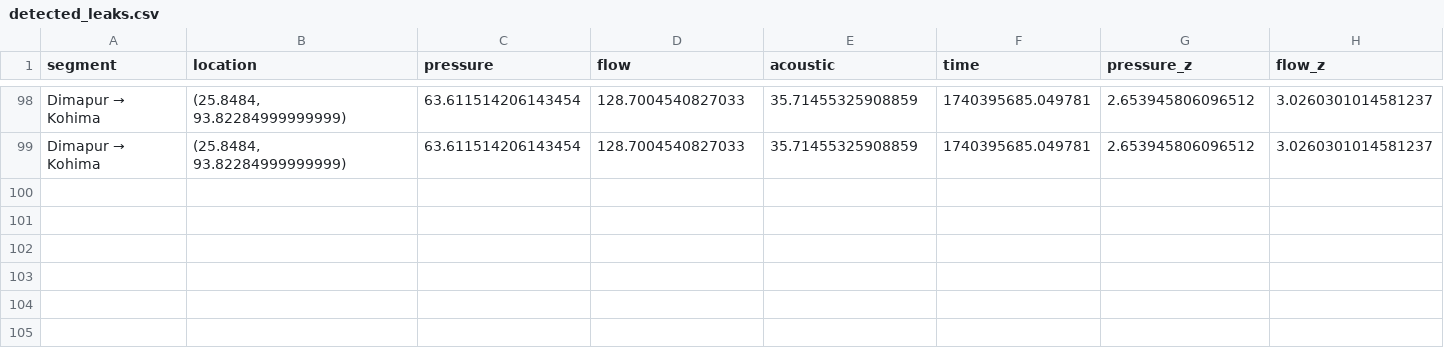
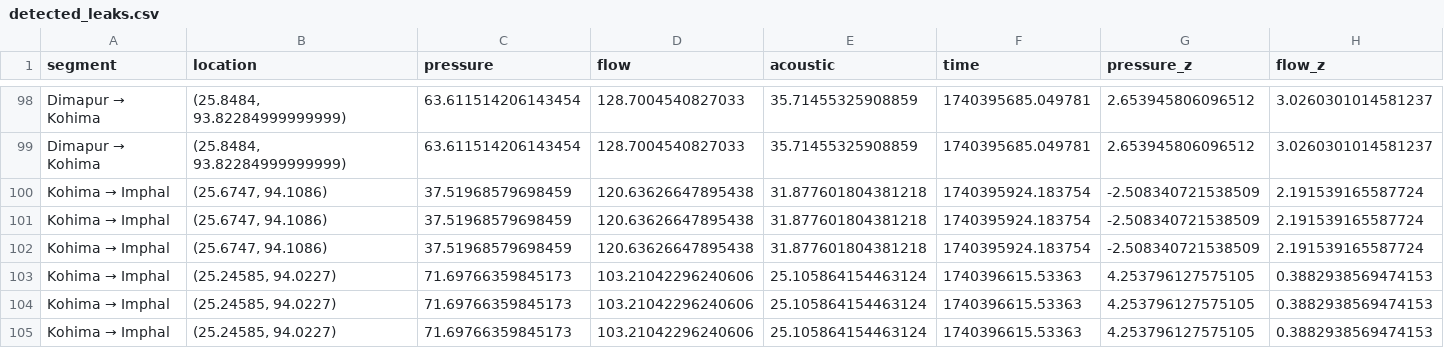
Before and after one commit to Saurabh-0713/Oil_Leak_Detection, a CSV file: detected_leaks.csv, drawn as a sheet; only a part is shown, gaps mark what is left out; rows hold the shown columns only; the diff names each change by its address in the sheet, - before the commit and + after, or states it on an @@ line.

```diff
--- a/detected_leaks.csv
+++ b/detected_leaks.csv
+row 100: Kohima → Imphal | (25.6747, 94.1086) | 37.51968579698459 | 120.63626647895438 | 31.877601804381218 | 1740395924.183754 | -2.508340721538509 | 2.191539165587724
+row 101: Kohima → Imphal | (25.6747, 94.1086) | 37.51968579698459 | 120.63626647895438 | 31.877601804381218 | 1740395924.183754 | -2.508340721538509 | 2.191539165587724
+row 102: Kohima → Imphal | (25.6747, 94.1086) | 37.51968579698459 | 120.63626647895438 | 31.877601804381218 | 1740395924.183754 | -2.508340721538509 | 2.191539165587724
+row 103: Kohima → Imphal | (25.24585, 94.0227) | 71.69766359845173 | 103.21042296240606 | 25.105864154463124 | 1740396615.53363 | 4.253796127575105 | 0.3882938569474153
+row 104: Kohima → Imphal | (25.24585, 94.0227) | 71.69766359845173 | 103.21042296240606 | 25.105864154463124 | 1740396615.53363 | 4.253796127575105 | 0.3882938569474153
+row 105: Kohima → Imphal | (25.24585, 94.0227) | 71.69766359845173 | 103.21042296240606 | 25.105864154463124 | 1740396615.53363 | 4.253796127575105 | 0.3882938569474153
```
Also changed, not shown: 2 other files.
